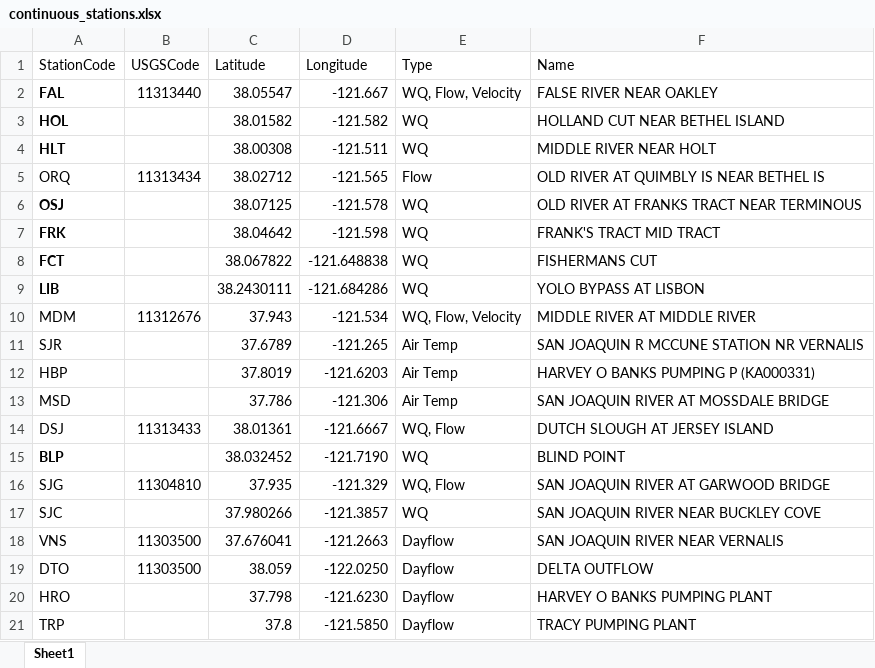
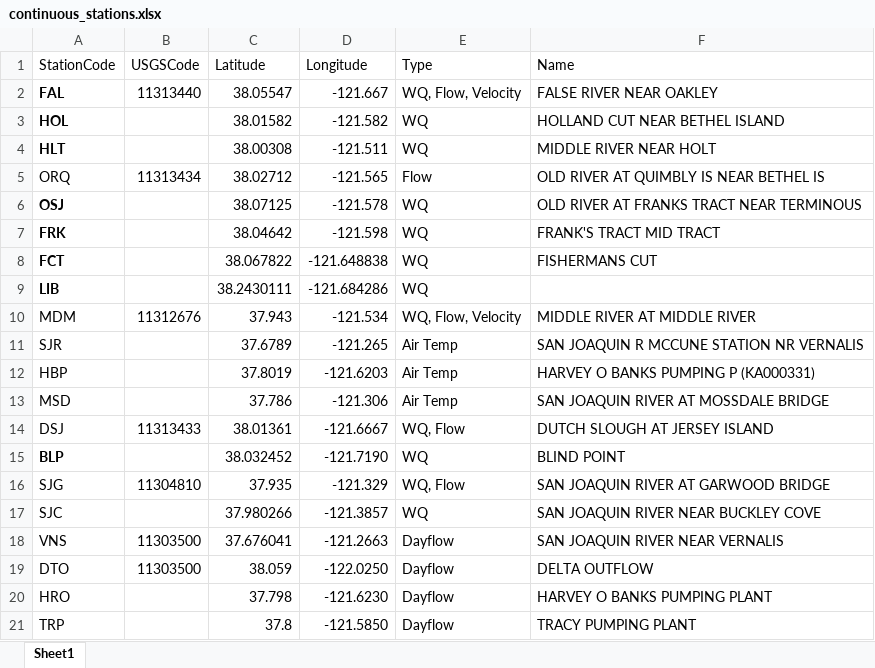
Before and after one commit to BDO-Science/EDB-HABs-Weeds, an Excel workbook: analysis_2022/data_clean/continuous_stations.xlsx, sheet Sheet1, drawn as a sheet; values as stored, in another font and other column widths than the file's, no borders; the diff names each change by its address in the sheet, - before the commit and + after, or states it on an @@ line.

Commit message:
updated continuous station with LIB

```diff
--- a/analysis_2022/data_clean/continuous_stations.xlsx (sheet Sheet1)
+++ b/analysis_2022/data_clean/continuous_stations.xlsx (sheet Sheet1)
-F9 (Name): YOLO BYPASS AT LISBON
+F9 (Name): (empty)
```
